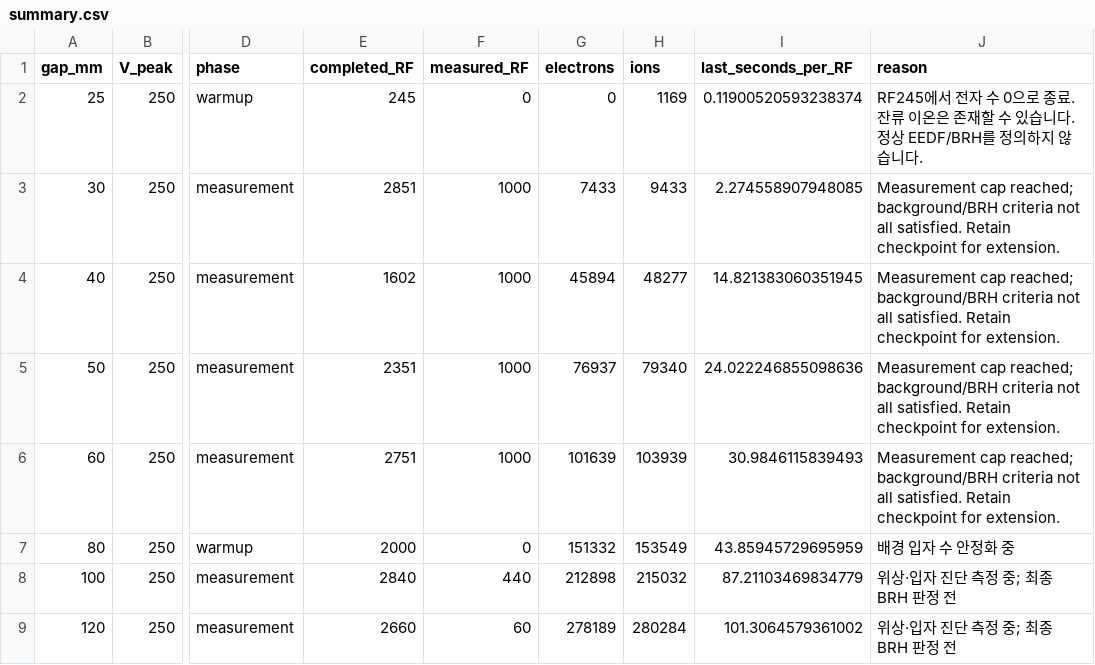
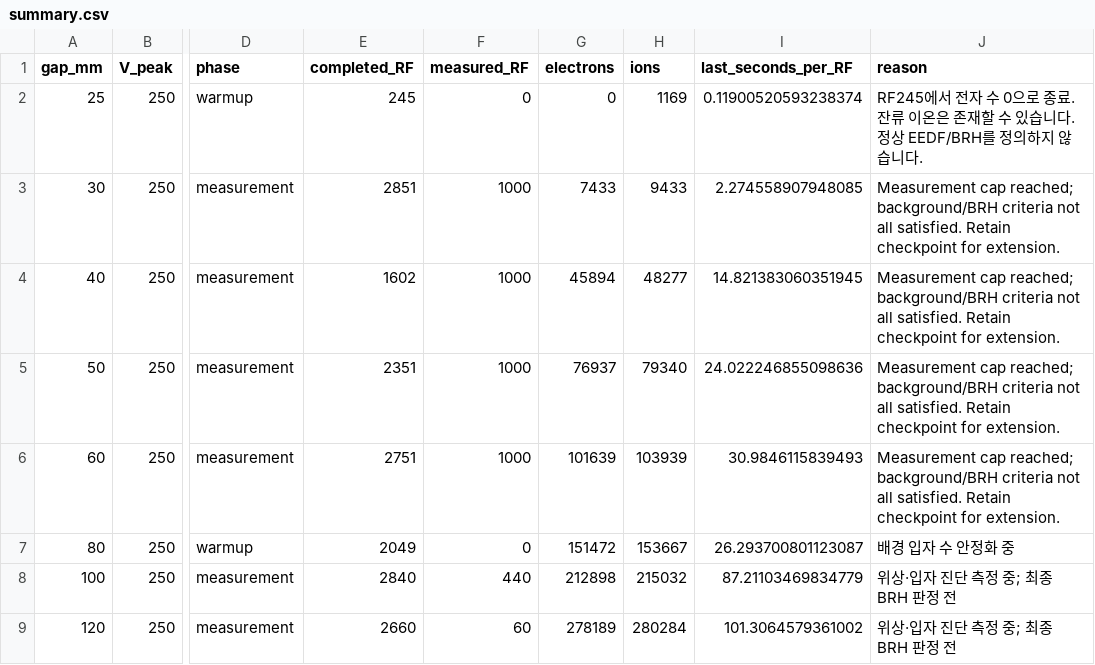
Before and after one commit to YGLSNU/eduPIC_PAL_RF-sheath, a CSV file: results/261123_BRH_gap25-120/summary.csv, drawn as a sheet; only a part is shown, gaps mark what is left out; the diff names each change by its address in the sheet, - before the commit and + after, or states it on an @@ line.

```diff
--- a/results/261123_BRH_gap25-120/summary.csv
+++ b/results/261123_BRH_gap25-120/summary.csv
-E7 (completed_RF): 2000
+E7 (completed_RF): 2049
-G7 (electrons): 151332
+G7 (electrons): 151472
-H7 (ions): 153549
+H7 (ions): 153667
-I7 (last_seconds_per_RF): 43.85945729695959
+I7 (last_seconds_per_RF): 26.293700801123087
```
Also changed, not shown: results/261123_BRH_gap25-120/80mm/history.csv, results/261123_BRH_gap25-120/comparison/data/gap_status.csv, 37 other files.
